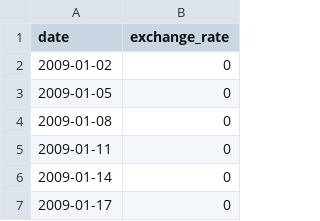
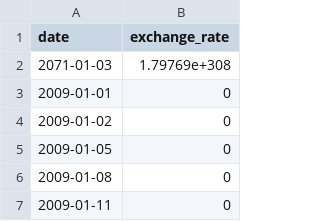
Before and after one commit to aarbenin/cpp_modules, a CSV file: module_09/ex00/data.csv, drawn as a sheet; only a part is shown; the shorter side is filled out with more unchanged rows; the diff names each change by its address in the sheet, - before the commit and + after, or states it on an @@ line.

```diff
--- a/module_09/ex00/data.csv
+++ b/module_09/ex00/data.csv
+row 2: 2071-01-03 | 1.79769e+308
+row 3: 2009-01-01 | 0
```
Also changed, not shown: 7 other files.
